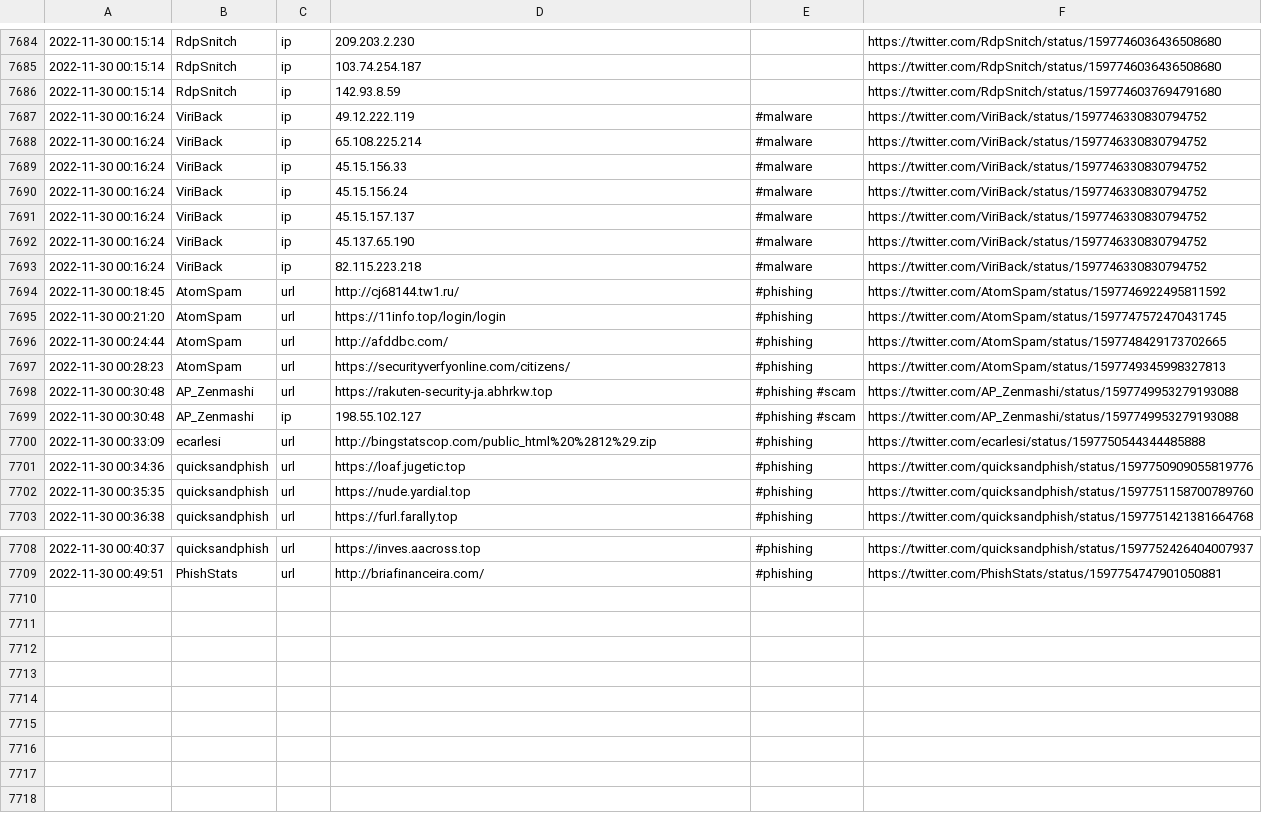
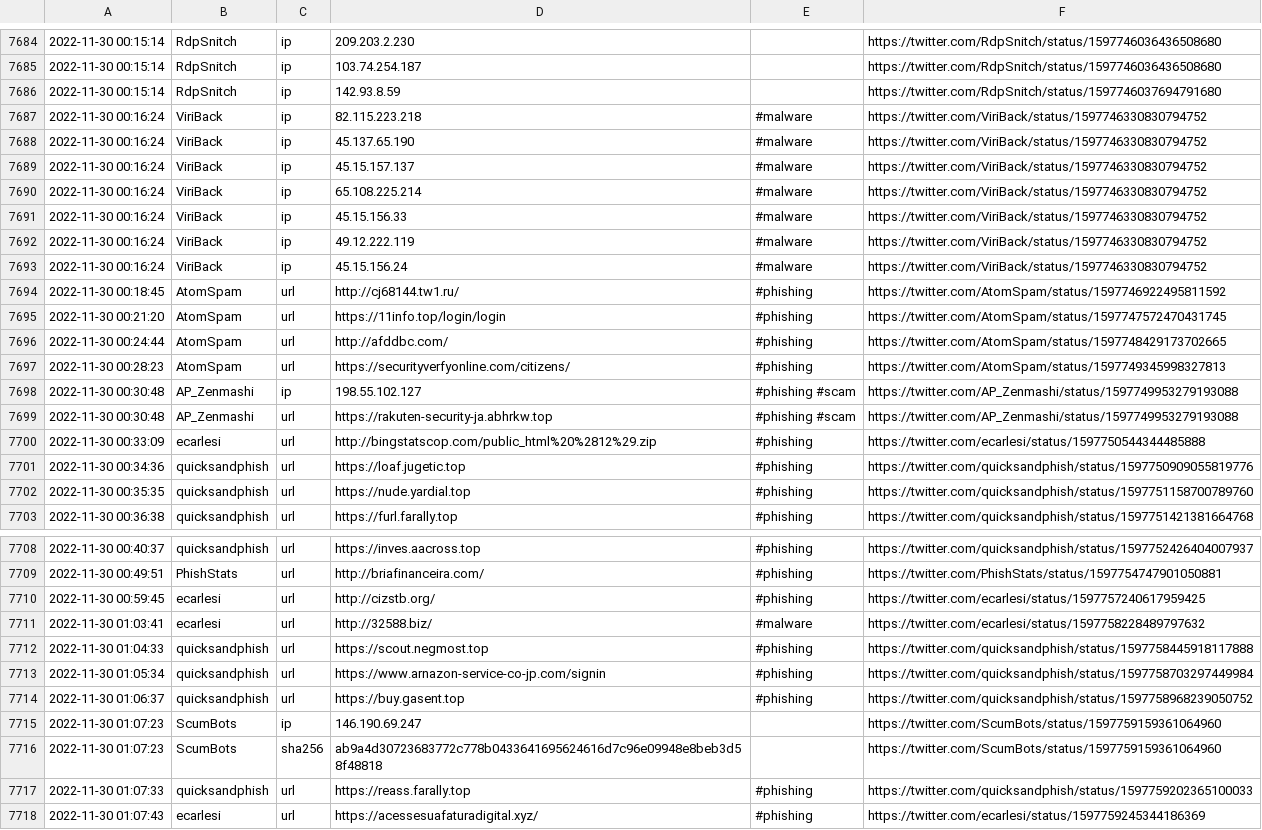
Before and after one commit to nankopeter/TweetFeed, a CSV file: week.csv, drawn as a sheet; only a part is shown, gaps mark what is left out.

```diff
--- a/week.csv
+++ b/week.csv
@@ -7686,9 +7686,9 @@
 2022-11-30 00:15:14,RdpSnitch,ip,142.93.8.59,,https://twitter.com/RdpSnitch/status/1597746037694791680
-2022-11-30 00:16:24,ViriBack,ip,49.12.222.119,#malware,https://twitter.com/ViriBack/status/1597746330830794752
+2022-11-30 00:16:24,ViriBack,ip,82.115.223.218,#malware,https://twitter.com/ViriBack/status/1597746330830794752
+2022-11-30 00:16:24,ViriBack,ip,45.137.65.190,#malware,https://twitter.com/ViriBack/status/1597746330830794752
+2022-11-30 00:16:24,ViriBack,ip,45.15.157.137,#malware,https://twitter.com/ViriBack/status/1597746330830794752
 2022-11-30 00:16:24,ViriBack,ip,65.108.225.214,#malware,https://twitter.com/ViriBack/status/1597746330830794752
 2022-11-30 00:16:24,ViriBack,ip,45.15.156.33,#malware,https://twitter.com/ViriBack/status/1597746330830794752
+2022-11-30 00:16:24,ViriBack,ip,49.12.222.119,#malware,https://twitter.com/ViriBack/status/1597746330830794752
 2022-11-30 00:16:24,ViriBack,ip,45.15.156.24,#malware,https://twitter.com/ViriBack/status/1597746330830794752
-2022-11-30 00:16:24,ViriBack,ip,45.15.157.137,#malware,https://twitter.com/ViriBack/status/1597746330830794752
-2022-11-30 00:16:24,ViriBack,ip,45.137.65.190,#malware,https://twitter.com/ViriBack/status/1597746330830794752
-2022-11-30 00:16:24,ViriBack,ip,82.115.223.218,#malware,https://twitter.com/ViriBack/status/1597746330830794752
 2022-11-30 00:18:45,AtomSpam,url,http://cj68144.tw1.ru/,#phishing,https://twitter.com/AtomSpam/status/1597746922495811592
@@ -7697,4 +7697,4 @@
 2022-11-30 00:28:23,AtomSpam,url,https://securityverfyonline.com/citizens/,#phishing,https://twitter.com/AtomSpam/status/1597749345998327813
+2022-11-30 00:30:48,AP_Zenmashi,ip,198.55.102.127,#phishing #scam,https://twitter.com/AP_Zenmashi/status/1597749953279193088
 2022-11-30 00:30:48,AP_Zenmashi,url,https://rakuten-security-ja.abhrkw.top,#phishing #scam,https://twitter.com/AP_Zenmashi/status/1597749953279193088
-2022-11-30 00:30:48,AP_Zenmashi,ip,198.55.102.127,#phishing #scam,https://twitter.com/AP_Zenmashi/status/1597749953279193088
 2022-11-30 00:33:09,ecarlesi,url,http://bingstatscop.com/public_html%20%2812%29.zip,#phishing,https://twitter.com/ecarlesi/status/1597750544344485888
@@ -7709 +7709,10 @@
 2022-11-30 00:49:51,PhishStats,url,http://briafinanceira.com/,#phishing,https://twitter.com/PhishStats/status/1597754747901050881
+2022-11-30 00:59:45,ecarlesi,url,http://cizstb.org/,#phishing,https://twitter.com/ecarlesi/status/1597757240617959425
+2022-11-30 01:03:41,ecarlesi,url,http://32588.biz/,#malware,https://twitter.com/ecarlesi/status/1597758228489797632
+2022-11-30 01:04:33,quicksandphish,url,https://scout.negmost.top,#phishing,https://twitter.com/quicksandphish/status/1597758445918117888
+2022-11-30 01:05:34,quicksandphish,url,https://www.arnazon-service-co-jp.com/signin,#phishing,https://twitter.com/quicksandphish/status/1597758703297449984
+2022-11-30 01:06:37,quicksandphish,url,https://buy.gasent.top,#phishing,https://twitter.com/quicksandphish/status/1597758968239050752
+2022-11-30 01:07:23,ScumBots,ip,146.190.69.247,,https://twitter.com/ScumBots/status/1597759159361064960
+2022-11-30 01:07:23,ScumBots,sha256,ab9a4d30723683772c778b0433641695624616d7c96e09948e8beb3d58f48818,,https://twitter.com/ScumBots/status/1597759159361064960
+2022-11-30 01:07:33,quicksandphish,url,https://reass.farally.top,#phishing,https://twitter.com/quicksandphish/status/1597759202365100033
+2022-11-30 01:07:43,ecarlesi,url,https://acessesuafaturadigital.xyz/,#phishing,https://twitter.com/ecarlesi/status/1597759245344186369
```
Also changed, not shown: 202211/20221130.csv, today.csv, 2 other files.
